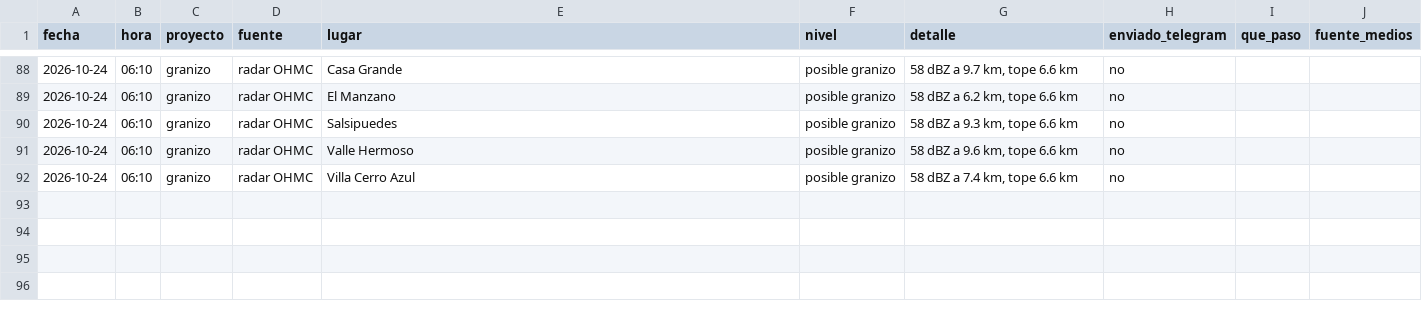
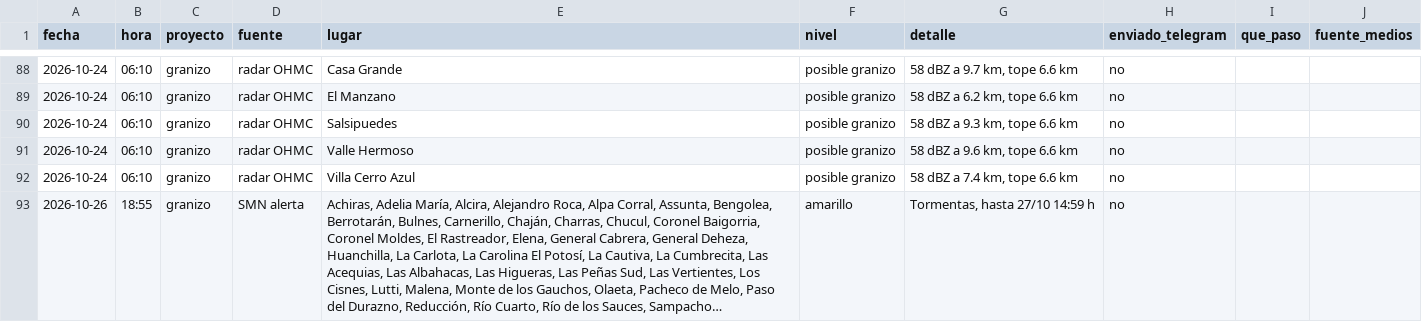
Before and after one commit to diegoesteve/piedrazon, a CSV file: data/historial_alarmas.csv, drawn as a sheet; only a part is shown, gaps mark what is left out; the diff names each change by its address in the sheet, - before the commit and + after, or states it on an @@ line.

```diff
--- a/data/historial_alarmas.csv
+++ b/data/historial_alarmas.csv
+row 93: 2026-10-26 | 18:55 | granizo | SMN alerta | Achiras, Adelia María, Alcira, Alejandro Roca, Alpa Corral, Assunta, Bengolea, Berrotarán, Bulnes, Carnerillo, Chaján, Charras, Chucul, Coronel Baigorria, Coronel Moldes, El Rastreador, Elena, General Cabrera, General Deheza, Huanchilla, La Carlota, La Carolina El Potosí, La Cautiva, La Cumbrecita, Las Acequias, Las Albahacas, Las Higueras, Las Peñas Sud, Las Vertientes, Los Cisnes, Lutti, Malena, Monte de los Gauchos, Olaeta, Pacheco de Melo, Paso del Durazno, Reducción, Río Cuarto, Río de los Sauces, Sampacho… | amarillo | Tormentas, hasta 27/10 14:59 h | no
```
Also changed, not shown: 5 other files.
